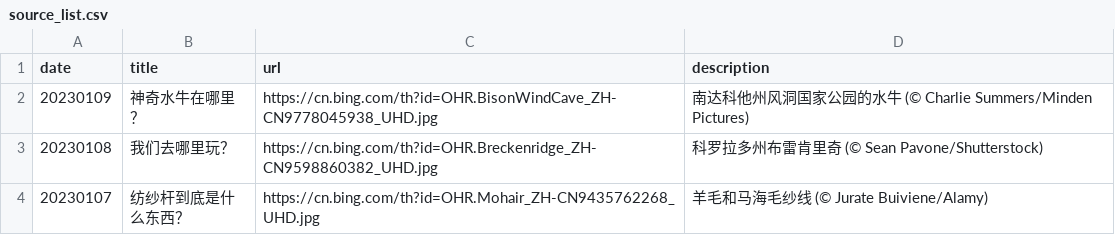
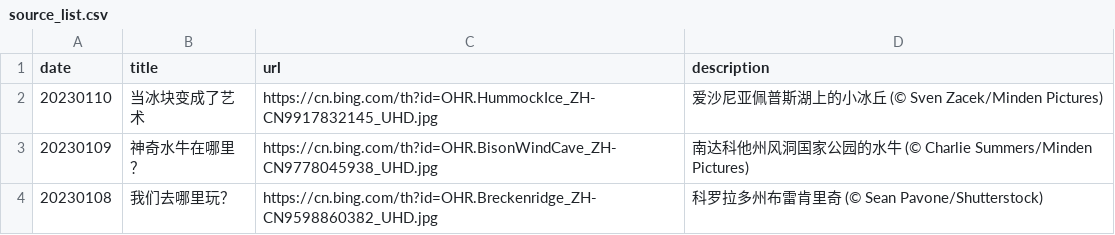
Before and after one commit to ddddavid-he/bing-wallpaper-fetcher, a CSV file: source_list.csv, drawn as a sheet; only a part is shown; the shorter side is filled out with more unchanged rows; the diff names each change by its address in the sheet, - before the commit and + after, or states it on an @@ line.

Commit message:
#Daily Update: source_list.csv 2023/01/10
Signed-off-by: Robot <robot@ddddavid.cn>

```diff
--- a/source_list.csv
+++ b/source_list.csv
+row 2: 20230110 | 当冰块变成了艺术 | https://cn.bing.com/th?id=OHR.HummockIce_ZH-CN9917832145_UHD.jpg | 爱沙尼亚佩普斯湖上的小冰丘 (© Sven Zacek/Minden Pictures)
```
